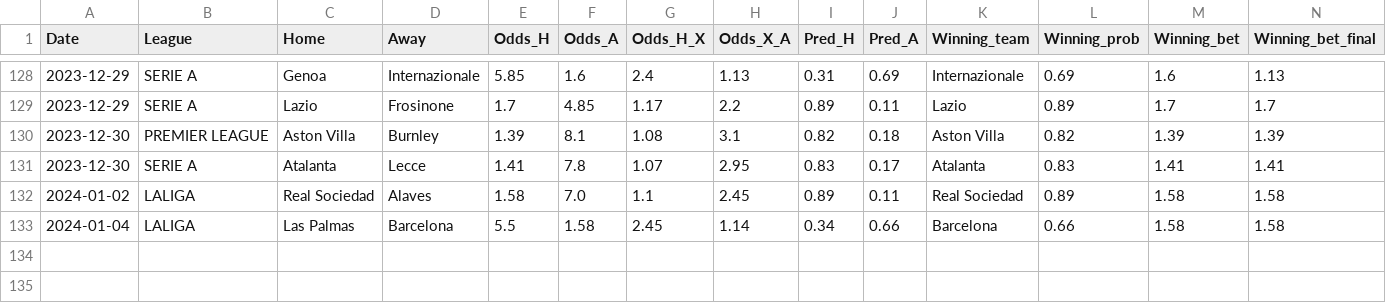
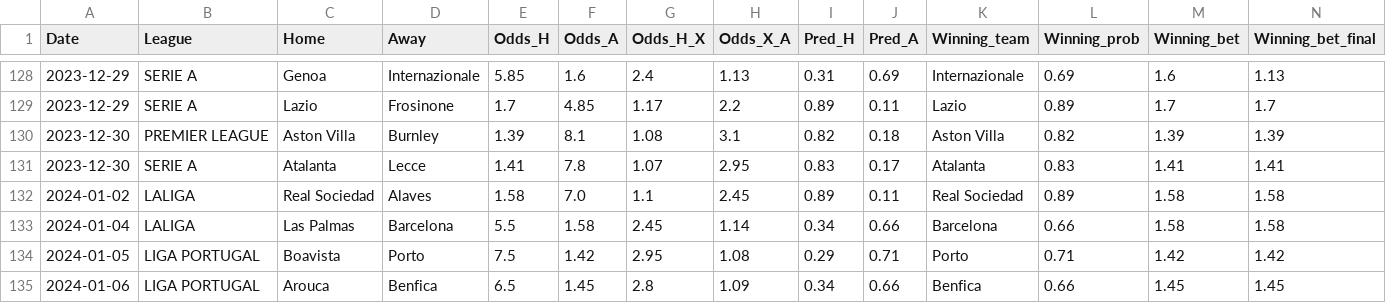
Before and after one commit to alanhassan/soccerprediction, a CSV file: tips_original_result.csv, drawn as a sheet; only a part is shown, gaps mark what is left out; rows hold the shown columns only; the diff names each change by its address in the sheet, - before the commit and + after, or states it on an @@ line.

Commit message:
Update tips_original_result.csv

```diff
--- a/tips_original_result.csv
+++ b/tips_original_result.csv
+row 134: 2024-01-05 | LIGA PORTUGAL | Boavista | Porto | 7.5 | 1.42 | 2.95 | 1.08 | 0.29 | 0.71 | Porto | 0.71 | 1.42 | 1.42
+row 135: 2024-01-06 | LIGA PORTUGAL | Arouca | Benfica | 6.5 | 1.45 | 2.8 | 1.09 | 0.34 | 0.66 | Benfica | 0.66 | 1.45 | 1.45
```
